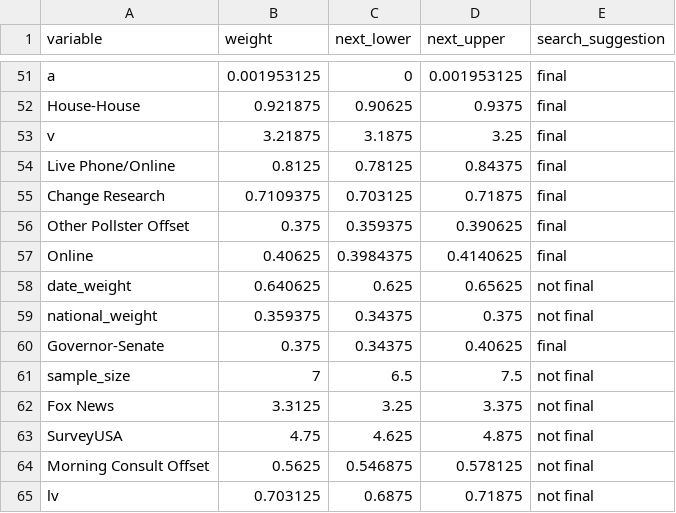
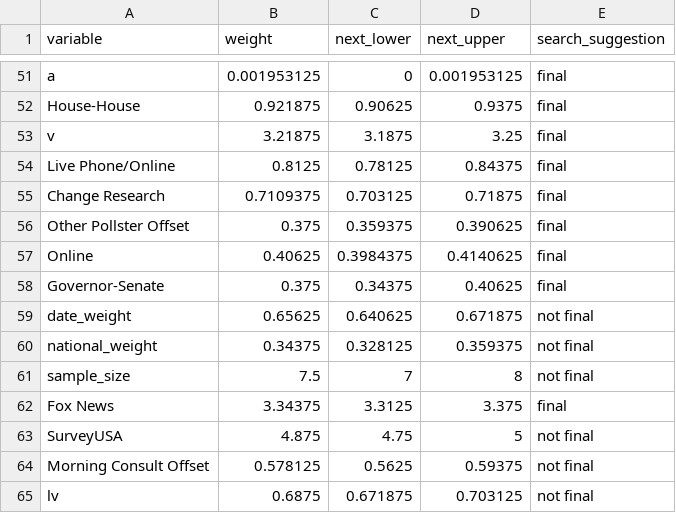
Before and after one commit to markjrieke/2022-midterm-forecasts, a CSV file: data/models/midterm_model/variable_weights.csv, drawn as a sheet; only a part is shown, gaps mark what is left out.

```diff
--- a/data/models/midterm_model/variable_weights.csv
+++ b/data/models/midterm_model/variable_weights.csv
@@ -57,9 +57,9 @@ Other Pollster Offset,0.375,0.359375,0.390625,final
 Online,0.40625,0.3984375,0.4140625,final
-date_weight,0.640625,0.625,0.65625,not final
-national_weight,0.359375,0.34375,0.375,not final
 Governor-Senate,0.375,0.34375,0.40625,final
-sample_size,7,6.5,7.5,not final
-Fox News,3.3125,3.25,3.375,not final
-SurveyUSA,4.75,4.625,4.875,not final
-Morning Consult Offset,0.5625,0.546875,0.578125,not final
-lv,0.703125,0.6875,0.71875,not final
+date_weight,0.65625,0.640625,0.671875,not final
+national_weight,0.34375,0.328125,0.359375,not final
+sample_size,7.5,7,8,not final
+Fox News,3.34375,3.3125,3.375,final
+SurveyUSA,4.875,4.75,5,not final
+Morning Consult Offset,0.578125,0.5625,0.59375,not final
+lv,0.6875,0.671875,0.703125,not final
```
Also changed, not shown: data/models/midterm_model/rmse_tracker.csv, 1 other file.
